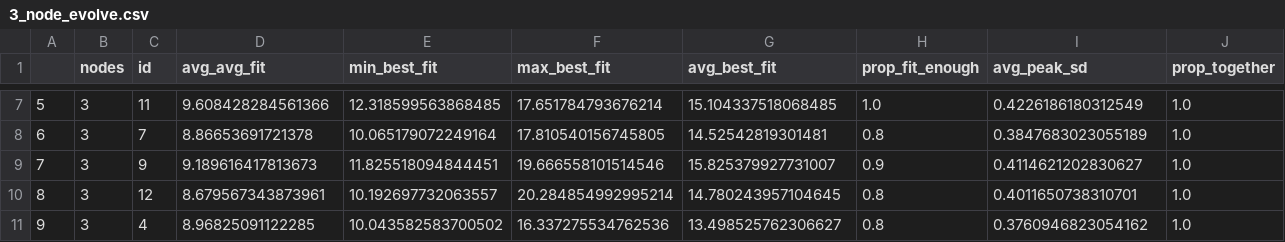
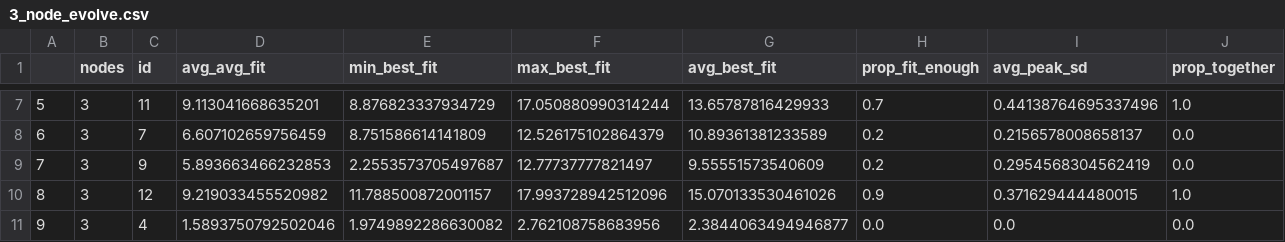
Before and after one commit to godzilla-but-nicer/dynamicnets, a CSV file: data/evo_stats/3_node_evolve.csv, drawn as a sheet; only a part is shown, gaps mark what is left out; the diff covers the shown part only.

```diff
--- a/data/evo_stats/3_node_evolve.csv
+++ b/data/evo_stats/3_node_evolve.csv
@@ -7,5 +7,5 @@
-5,3,11,9.608428284561366,12.318599563868485,17.651784793676214,15.104337518068485,1.0,0.4226186180312549,1.0
-6,3,7,8.86653691721378,10.065179072249164,17.810540156745805,14.52542819301481,0.8,0.3847683023055189,1.0
-7,3,9,9.189616417813673,11.825518094844451,19.666558101514546,15.825379927731007,0.9,0.4114621202830627,1.0
-8,3,12,8.679567343873961,10.192697732063557,20.284854992995214,14.780243957104645,0.8,0.4011650738310701,1.0
-9,3,4,8.96825091122285,10.043582583700502,16.337275534762536,13.498525762306627,0.8,0.3760946823054162,1.0
+5,3,11,9.113041668635201,8.876823337934729,17.050880990314244,13.65787816429933,0.7,0.44138764695337496,1.0
+6,3,7,6.607102659756459,8.751586614141809,12.526175102864379,10.89361381233589,0.2,0.2156578008658137,0.0
+7,3,9,5.893663466232853,2.2553573705497687,12.77737777821497,9.55551573540609,0.2,0.2954568304562419,0.0
+8,3,12,9.219033455520982,11.788500872001157,17.993728942512096,15.070133530461026,0.9,0.371629444480015,1.0
+9,3,4,1.5893750792502046,1.9749892286630082,2.762108758683956,2.3844063494946877,0.0,0.0,0.0
```
Also changed, not shown: 51 edited cells elsewhere in this file, data/evo_stats/2_node_evolve.csv, data/evo_stats/4_node_evolve.csv, 28 other files.
